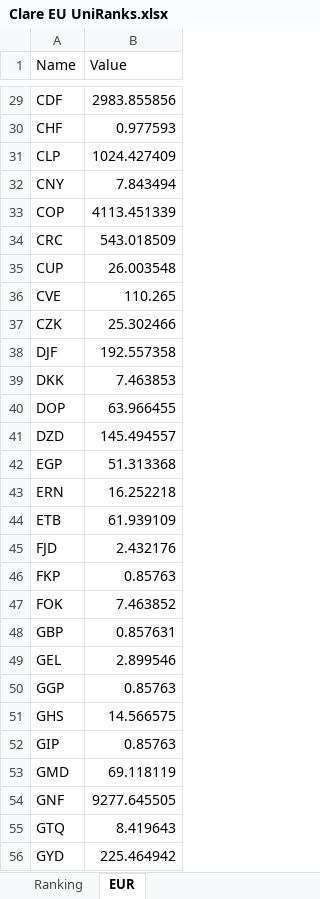
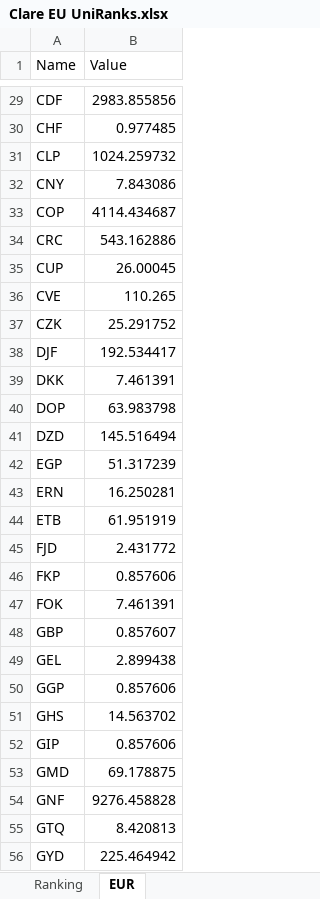
Before and after one commit to clareClaymore2001/EU.UniRanks, an Excel workbook: Clare EU UniRanks.xlsx, sheet EUR, drawn as a sheet; only a part is shown, gaps mark what is left out; values as stored, in another font and other column widths than the file's, no borders; table styles not drawn; the diff covers the shown part only; the diff names each change by its address in the sheet, - before the commit and + after, or states it on an @@ line.

```diff
--- a/Clare EU UniRanks.xlsx (sheet EUR)
+++ b/Clare EU UniRanks.xlsx (sheet EUR)
-B30 (Value): 0.977593
+B30 (Value): 0.977485
-B31 (Value): 1024.427409
+B31 (Value): 1024.259732
-B32 (Value): 7.843494
+B32 (Value): 7.843086
-B33 (Value): 4113.451339
+B33 (Value): 4114.434687
-B34 (Value): 543.018509
+B34 (Value): 543.162886
-B35 (Value): 26.003548
+B35 (Value): 26.00045
-B37 (Value): 25.302466
+B37 (Value): 25.291752
-B38 (Value): 192.557358
+B38 (Value): 192.534417
-B39 (Value): 7.463853
+B39 (Value): 7.461391
-B40 (Value): 63.966455
+B40 (Value): 63.983798
-B41 (Value): 145.494557
+B41 (Value): 145.516494
-B42 (Value): 51.313368
+B42 (Value): 51.317239
-B43 (Value): 16.252218
+B43 (Value): 16.250281
-B44 (Value): 61.939109
+B44 (Value): 61.951919
-B45 (Value): 2.432176
+B45 (Value): 2.431772
-B46 (Value): 0.85763
+B46 (Value): 0.857606
-B47 (Value): 7.463852
+B47 (Value): 7.461391
-B48 (Value): 0.857631
+B48 (Value): 0.857607
-B49 (Value): 2.899546
+B49 (Value): 2.899438
-B50 (Value): 0.85763
+B50 (Value): 0.857606
-B51 (Value): 14.566575
+B51 (Value): 14.563702
-B52 (Value): 0.85763
+B52 (Value): 0.857606
-B53 (Value): 69.118119
+B53 (Value): 69.178875
-B54 (Value): 9277.645505
+B54 (Value): 9276.458828
-B55 (Value): 8.419643
+B55 (Value): 8.420813
```
Also changed, not shown: 114 edited cells elsewhere in this sheet, sheet Ranking, formulas that keep their value, 1 other file.
